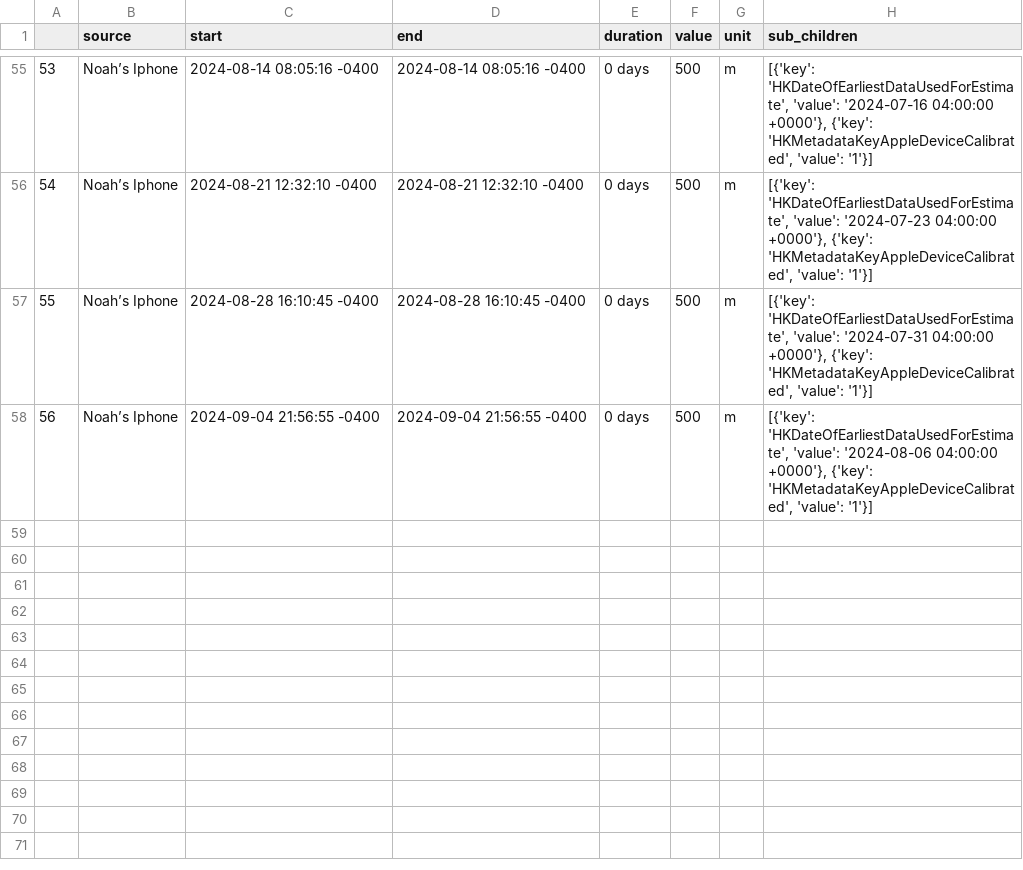
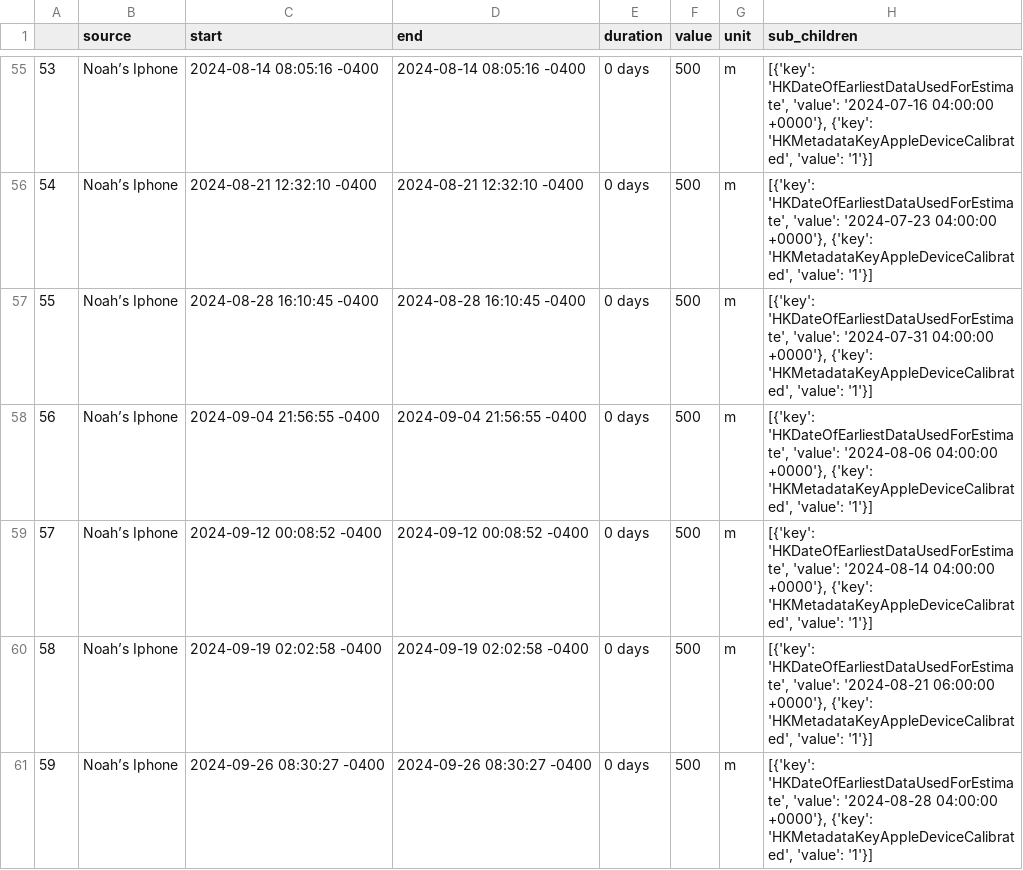
Before and after one commit to Asyaakkusss/Senior-Project-Modeling-Noah, a CSV file: SixMinuteWalkTestDistance.csv, drawn as a sheet; only a part is shown, gaps mark what is left out; the diff names each change by its address in the sheet, - before the commit and + after, or states it on an @@ line.

```diff
--- a/SixMinuteWalkTestDistance.csv
+++ b/SixMinuteWalkTestDistance.csv
+row 59: 57 | Noah’s Iphone | 2024-09-12 00:08:52 -0400 | 2024-09-12 00:08:52 -0400 | 0 days | 500 | m | [{'key': 'HKDateOfEarliestDataUsedForEstimate', 'value': '2024-08-14 04:00:00 +0000'}, {'key': 'HKMetadataKeyAppleDeviceCalibrated', 'value': '1'}]
+row 60: 58 | Noah’s Iphone | 2024-09-19 02:02:58 -0400 | 2024-09-19 02:02:58 -0400 | 0 days | 500 | m | [{'key': 'HKDateOfEarliestDataUsedForEstimate', 'value': '2024-08-21 06:00:00 +0000'}, {'key': 'HKMetadataKeyAppleDeviceCalibrated', 'value': '1'}]
+row 61: 59 | Noah’s Iphone | 2024-09-26 08:30:27 -0400 | 2024-09-26 08:30:27 -0400 | 0 days | 500 | m | [{'key': 'HKDateOfEarliestDataUsedForEstimate', 'value': '2024-08-28 04:00:00 +0000'}, {'key': 'HKMetadataKeyAppleDeviceCalibrated', 'value': '1'}]
```
Also changed, not shown: AppleWalkingSteadiness.csv, HeartRateRecoveryOneMinute.csv, 20 other files.
